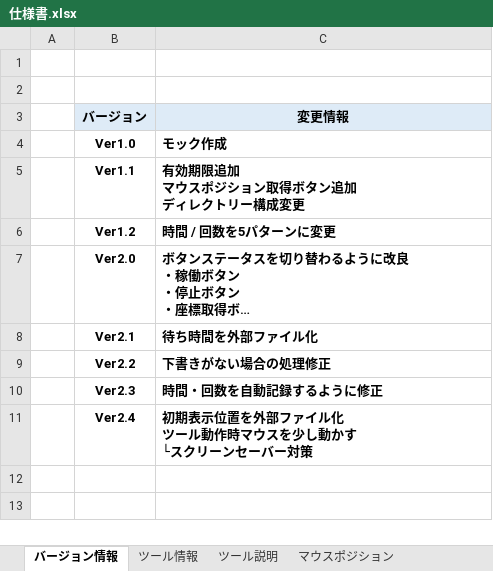
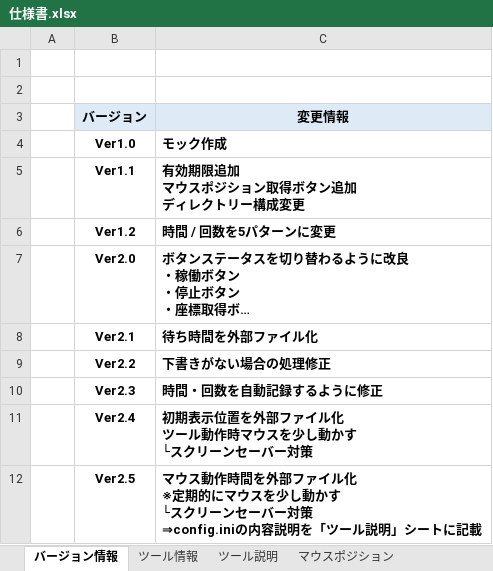
Before and after one commit to daiti916/MyProgramAssets, an Excel workbook: Auto_mrkr/仕様書.xlsx, sheet バージョン情報, drawn as a sheet; long unchanged cells end in …; values as stored, in another font and other column widths than the file's, no borders; ↵ is a line break in a cell; the diff names each change by its address in the sheet, - before the commit and + after, or states it on an @@ line.

Commit message:
Ver2.5：マウス動作時間を外部ファイル化　⇒　※定期的にマウスを少し動かす

```diff
--- a/Auto_mrkr/仕様書.xlsx (sheet バージョン情報)
+++ b/Auto_mrkr/仕様書.xlsx (sheet バージョン情報)
+row 12:  | Ver2.5 | マウス動作時間を外部ファイル化 ↵ ※定期的にマウスを少し動かす ↵ └スクリーンセーバー対策 ↵ ⇒config.iniの内容説明を「ツール説明」シートに記載
```
Also changed, not shown: sheet ツール説明, charts or pictures, 2 other files.
